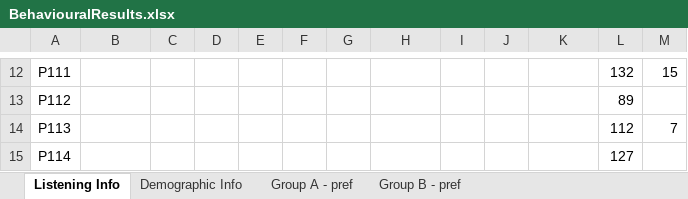
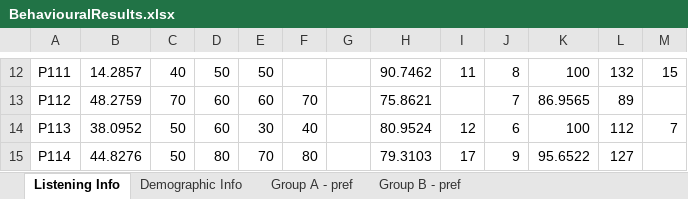
Before and after one commit to asternin/PhDProject, an Excel workbook: Music and Memory/Testing/BehaviouralResults.xlsx, sheet Listening Info, drawn as a sheet; only a part is shown, gaps mark what is left out; values as stored, in another font and other column widths than the file's, no borders; the diff covers the shown part only; the diff names each change by its address in the sheet, - before the commit and + after, or states it on an @@ line.

```diff
--- a/Music and Memory/Testing/BehaviouralResults.xlsx (sheet Listening Info)
+++ b/Music and Memory/Testing/BehaviouralResults.xlsx (sheet Listening Info)
-B12: (empty)
+B12: 14.2857
-C12: (empty)
+C12: 40
-D12: (empty)
+D12: 50
-E12: (empty)
+E12: 50
-H12: (empty)
+H12: 90.7462
-I12: (empty)
+I12: 11
-J12: (empty)
+J12: 8
-K12: (empty)
+K12: 100
-B13: (empty)
+B13: 48.2759
-C13: (empty)
+C13: 70
-D13:D14: (empty)
+D13:D14: 60
-E13: (empty)
+E13: 60
-F13: (empty)
+F13: 70
-H13: (empty)
+H13: 75.8621
-J13: (empty)
+J13: 7
-K13: (empty)
+K13: 86.9565
-B14: (empty)
+B14: 38.0952
-C14:C15: (empty)
+C14:C15: 50
-E14: (empty)
+E14: 30
-F14: (empty)
+F14: 40
-H14: (empty)
+H14: 80.9524
-I14: (empty)
+I14: 12
-J14: (empty)
+J14: 6
-K14: (empty)
+K14: 100
-B15: (empty)
+B15: 44.8276
-D15: (empty)
+D15: 80
-E15: (empty)
+E15: 70
-F15: (empty)
+F15: 80
-H15: (empty)
+H15: 79.3103
-I15: (empty)
+I15: 17
-J15: (empty)
+J15: 9
-K15: (empty)
+K15: 95.6522
```
Also changed, not shown: 40 edited cells elsewhere in this sheet, 53 other files.
